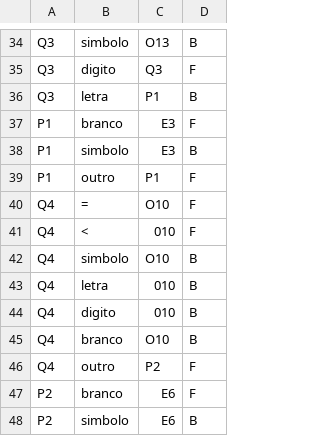
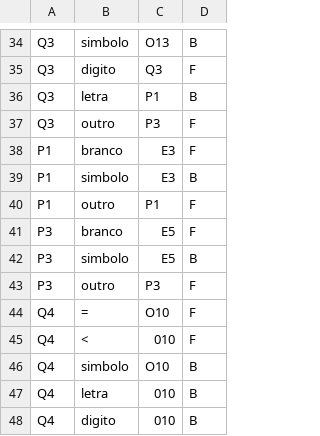
Before and after one commit to GuScarenci/compilador-pl0, a CSV file: res/transitions.csv, drawn as a sheet; only a part is shown, gaps mark what is left out; the shorter side is filled out with more unchanged rows.

```diff
--- a/res/transitions.csv
+++ b/res/transitions.csv
@@ -36,2 +36,3 @@ Q3|digito|Q3|F
 Q3|letra|P1|B
+Q3|outro|P3|F
 P1|branco|E3|F
@@ -39,2 +40,5 @@ P1|simbolo|E3|B
 P1|outro|P1|F
+P3|branco|E5|F
+P3|simbolo|E5|B
+P3|outro|P3|F
 Q4|=|O10|F
```
Also changed, not shown: res/state_map.csv.
